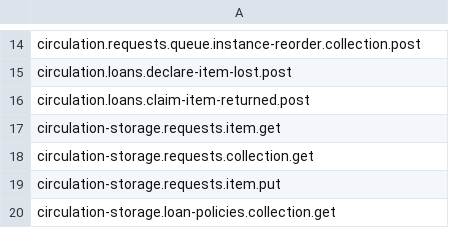
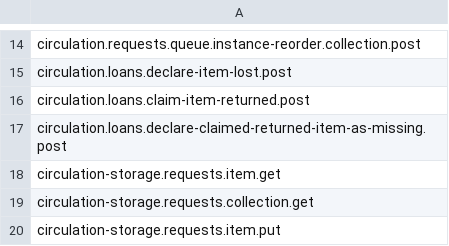
Before and after one commit to folio-org/mod-tlr, a CSV file: src/main/resources/permissions/mod-tlr.csv, drawn as a sheet; only a part is shown, gaps mark what is left out; the shorter side is filled out with more unchanged rows; the diff names each change by its address in the sheet, - before the commit and + after, or states it on an @@ line.

Commit message:
MODTLR-235: Declare claimed returned item as missing API (#159)
* MODTLR-235 Declare claimed returned item as missing API

* MODTLR-235 Fix permissions

* MODTLR-235 Update version of interface `ecs-loans`

* MODTLR-235 Fix logging

* MODTLR-235 Abstract service with getters

* MODTLR-235 Unit tests for service

* MODTLR-235 Fix logs

* MODTLR-235 Logging and refactoring

* MODTLR-235 Error handling

* MODTLR-235 Error handling

* MODTLR-235 Error handling

* MODTLR-235 Abstract unit test class, error handling

* MODTLR-235 Error parameters as map

* MODTLR-235 Fix code smells

* MODTLR-235 Fix code smells

* MODTLR-235 Tests for 500

* MODTLR-235 Code smells

* MODTLR-235 Code smells

```diff
--- a/src/main/resources/permissions/mod-tlr.csv
+++ b/src/main/resources/permissions/mod-tlr.csv
+row 17: circulation.loans.declare-claimed-returned-item-as-missing.post
```
Also changed, not shown: 31 other files.
